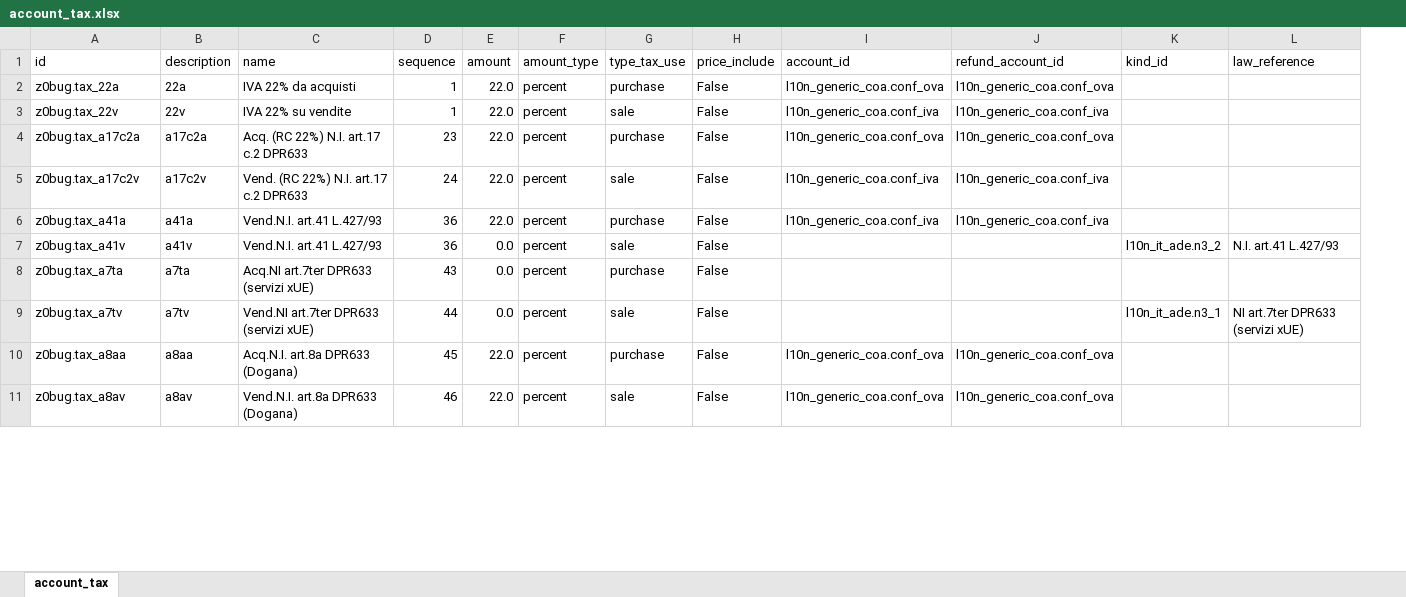
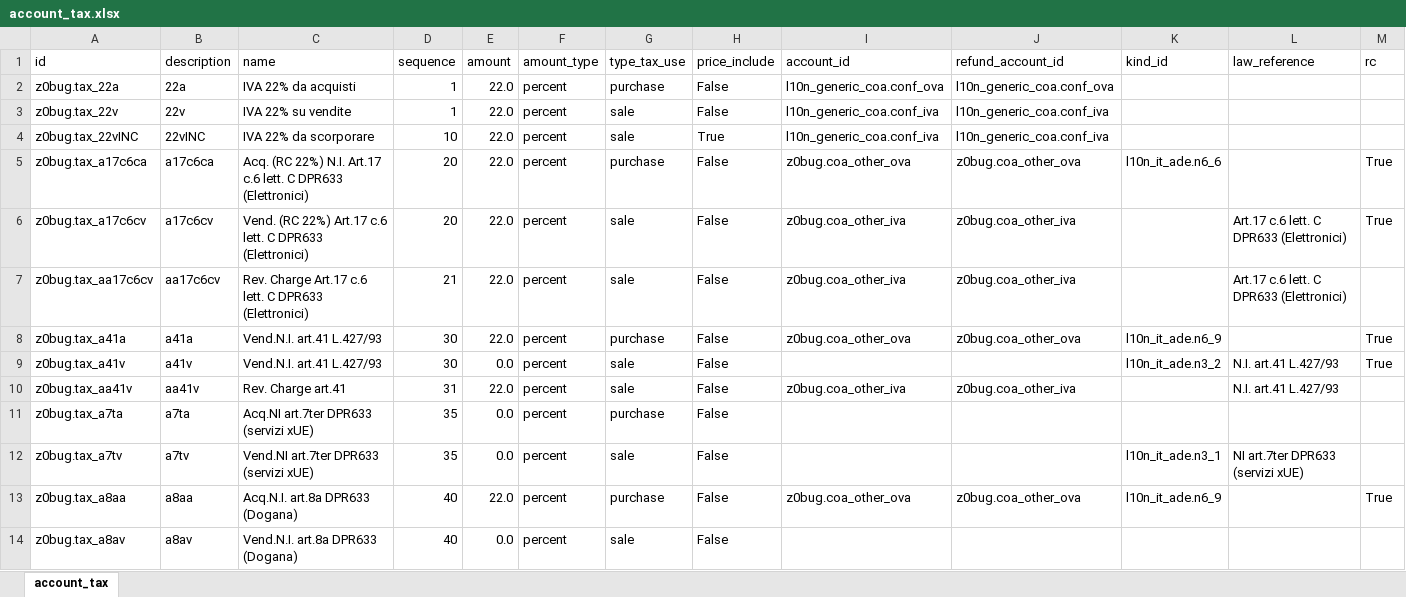
Before and after one commit to zeroincombenze/tools, an Excel workbook: z0bug_odoo/testenv/account_tax.xlsx, sheet account_tax, drawn as a sheet; only a part is shown; values as stored, in another font and other column widths than the file's, no borders; charts and pictures not drawn; addresses are those after the commit; the diff covers the shown part only; the diff names each change by its address in the sheet, - before the commit and + after, or states it on an @@ line.

```diff
--- a/z0bug_odoo/testenv/account_tax.xlsx (sheet account_tax)
+++ b/z0bug_odoo/testenv/account_tax.xlsx (sheet account_tax)
+column M (rc), rows 5-6: True | True; rows 8-9: True | True; row 13: True
+row 4: z0bug.tax_22vINC | 22vINC | IVA 22% da scorporare | 10 | 22.0 | percent | sale | True | l10n_generic_coa.conf_iva | l10n_generic_coa.conf_iva
-A5 (id): z0bug.tax_a17c2a
+A5 (id): z0bug.tax_a17c6ca
-B5 (description): a17c2a
+B5 (description): a17c6ca
-C5 (name): …22%) N.I. art.17 c.2 DPR633
+C5 (name): …22%) N.I. Art.17 c.6 lett. C DPR633 (Elettronici)
-D5 (sequence): 23
+D5 (sequence): 20
-I5 (account_id): l10n_generic_coa.conf_ova
+I5 (account_id): z0bug.coa_other_ova
-J5 (refund_account_id): l10n_generic_coa.conf_ova
+J5 (refund_account_id): z0bug.coa_other_ova
-K5 (kind_id): (empty)
+K5 (kind_id): l10n_it_ade.n6_6
-A6 (id): z0bug.tax_a17c2v
+A6 (id): z0bug.tax_a17c6cv
-B6 (description): a17c2v
+B6 (description): a17c6cv
-C6 (name): …(RC 22%) N.I. art.17 c.2 DPR633
+C6 (name): …(RC 22%) Art.17 c.6 lett. C DPR633 (Elettronici)
-D6 (sequence): 24
+D6 (sequence): 20
-I6 (account_id): l10n_generic_coa.conf_iva
+I6 (account_id): z0bug.coa_other_iva
-J6 (refund_account_id): l10n_generic_coa.conf_iva
+J6 (refund_account_id): z0bug.coa_other_iva
-L6 (law_reference): (empty)
+L6 (law_reference): Art.17 c.6 lett. C DPR633 (Elettronici)
+row 7: z0bug.tax_aa17c6cv | aa17c6cv | Rev. Charge Art.17 c.6 lett. C DPR633 (Elettronici) | 21 | 22.0 | percent | sale | False | z0bug.coa_other_iva | z0bug.coa_other_iva |  | Art.17 c.6 lett. C DPR633 (Elettronici)
-D8:D9 (sequence): 36
+D8:D9 (sequence): 30
-I8 (account_id): l10n_generic_coa.conf_iva
+I8 (account_id): z0bug.coa_other_ova
-J8 (refund_account_id): l10n_generic_coa.conf_iva
+J8 (refund_account_id): z0bug.coa_other_ova
-K8 (kind_id): (empty)
+K8 (kind_id): l10n_it_ade.n6_9
+row 10: z0bug.tax_aa41v | aa41v | Rev. Charge art.41 | 31 | 22.0 | percent | sale | False | z0bug.coa_other_iva | z0bug.coa_other_iva |  | N.I. art.41 L.427/93
-D11 (sequence): 43
+D11 (sequence): 35
-D12 (sequence): 44
+D12 (sequence): 35
-D13 (sequence): 45
+D13 (sequence): 40
-I13 (account_id): l10n_generic_coa.conf_ova
+I13 (account_id): z0bug.coa_other_ova
-J13 (refund_account_id): l10n_generic_coa.conf_ova
+J13 (refund_account_id): z0bug.coa_other_ova
-K13 (kind_id): (empty)
+K13 (kind_id): l10n_it_ade.n6_9
-D14 (sequence): 46
+D14 (sequence): 40
-E14 (amount): 22.0
+E14 (amount): 0.0
-I14 (account_id): l10n_generic_coa.conf_ova
+I14 (account_id): (empty)
-J14 (refund_account_id): l10n_generic_coa.conf_ova
+J14 (refund_account_id): (empty)
```
Also changed, not shown: 3 added rows, 3 removed rows and 13 edited cells elsewhere in this sheet, charts or pictures, clodoo/transodoo.xlsx, z0bug_odoo/data/account_invoice.xlsx, 38 other files.
